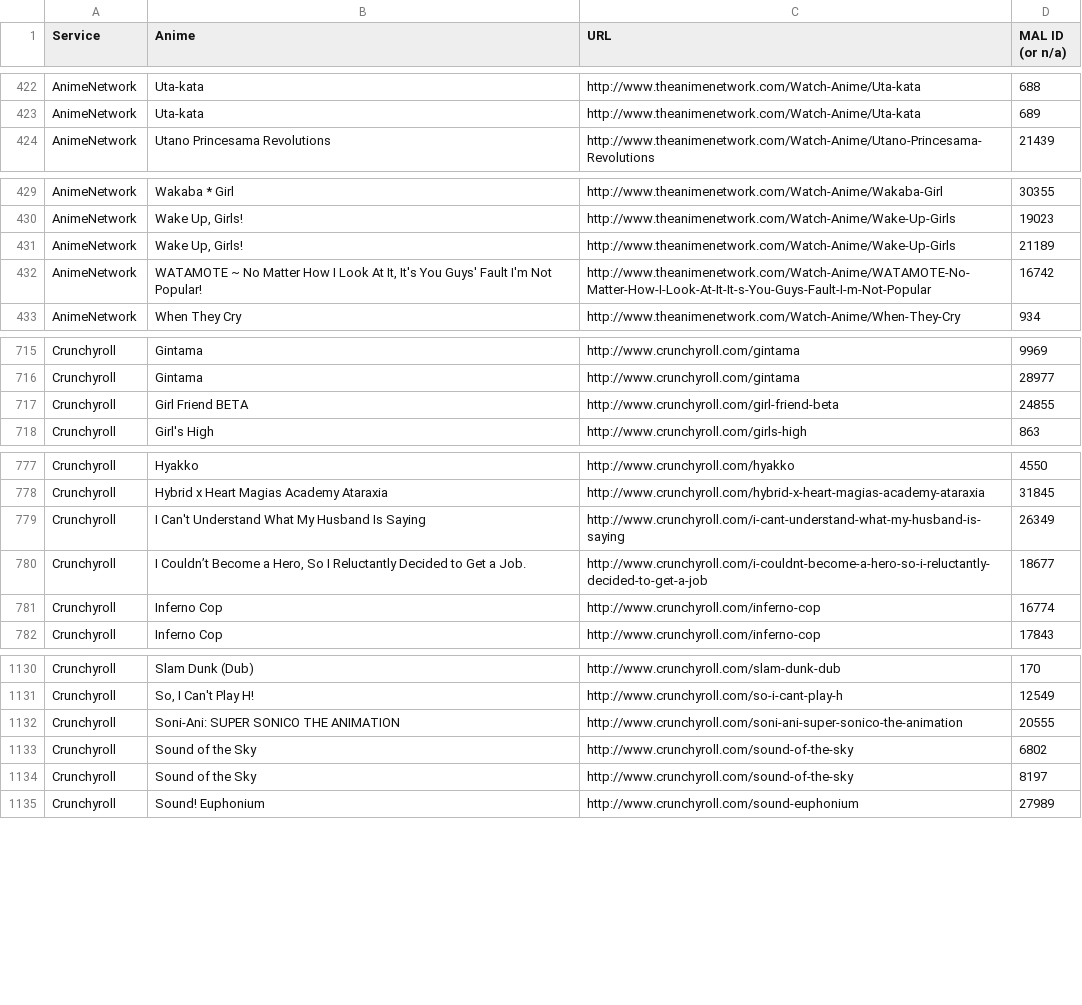
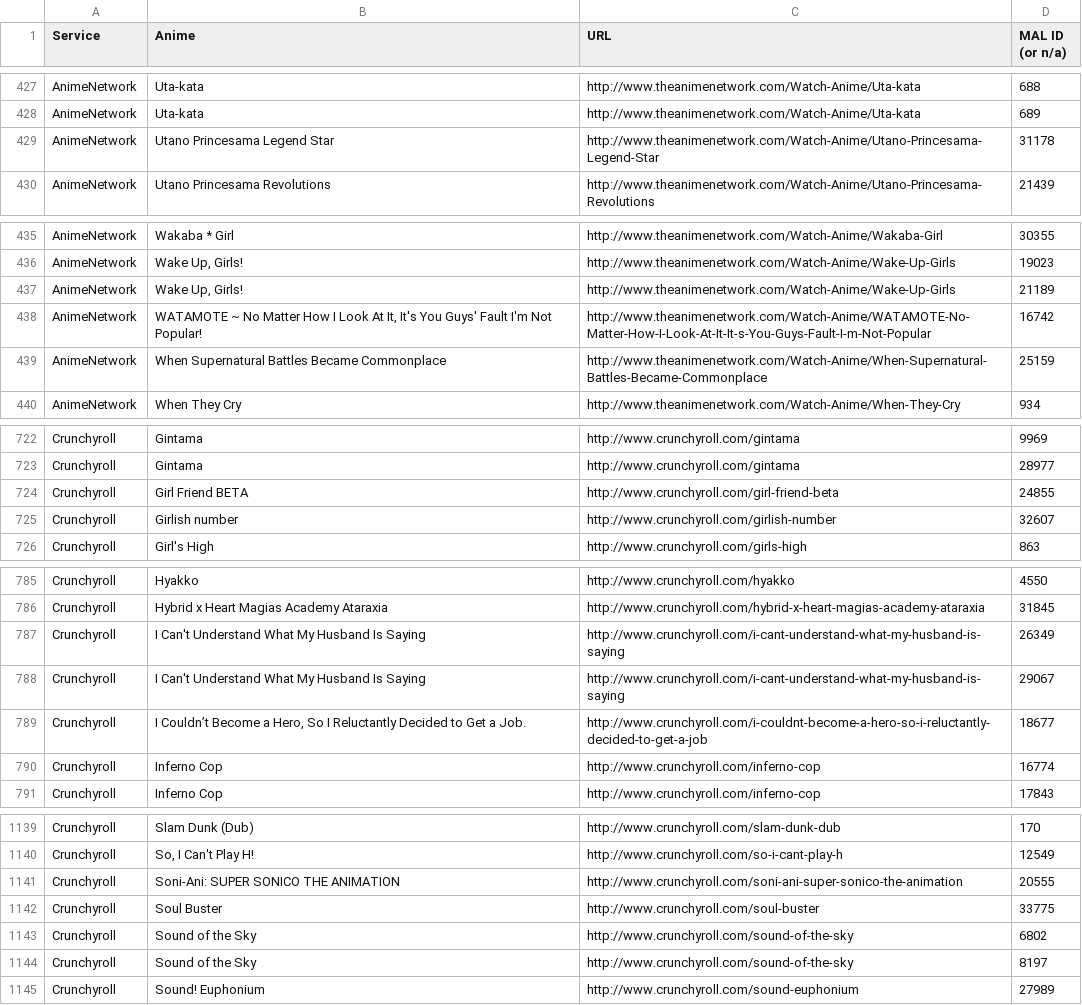
Before and after one commit to LHCGreg/animerecs, a CSV file: AnimeRecs.UpdateStreams/streaming_name_mapping.csv, drawn as a sheet; only a part is shown, gaps mark what is left out; the diff covers the shown part only.

```diff
--- a/AnimeRecs.UpdateStreams/streaming_name_mapping.csv
+++ b/AnimeRecs.UpdateStreams/streaming_name_mapping.csv
@@ -423,2 +428,3 @@ Service,Anime,URL,MAL ID (or n/a)
 "AnimeNetwork","Uta-kata","http://www.theanimenetwork.com/Watch-Anime/Uta-kata",689
+"AnimeNetwork","Utano Princesama Legend Star","http://www.theanimenetwork.com/Watch-Anime/Utano-Princesama-Legend-Star",31178
 "AnimeNetwork","Utano Princesama Revolutions","http://www.theanimenetwork.com/Watch-Anime/Utano-Princesama-Revolutions",21439
@@ -432,2 +438,3 @@ Service,Anime,URL,MAL ID (or n/a)
 "AnimeNetwork","WATAMOTE ~ No Matter How I Look At It, It's You Guys' Fault I'm Not Popular!","http://www.theanimenetwork.com/Watch-Anime/WATAMOTE-No-Matter-How-I-Look-At-It-It-s-You-Guys-Fault-I-m-Not-Popular",16742
+"AnimeNetwork","When Supernatural Battles Became Commonplace","http://www.theanimenetwork.com/Watch-Anime/When-Supernatural-Battles-Became-Commonplace",25159
 "AnimeNetwork","When They Cry","http://www.theanimenetwork.com/Watch-Anime/When-They-Cry",934
@@ -717,2 +724,3 @@ Service,Anime,URL,MAL ID (or n/a)
 "Crunchyroll","Girl Friend BETA","http://www.crunchyroll.com/girl-friend-beta",24855
+"Crunchyroll","Girlish number","http://www.crunchyroll.com/girlish-number",32607
 "Crunchyroll","Girl's High","http://www.crunchyroll.com/girls-high",863
@@ -779,2 +787,3 @@ Service,Anime,URL,MAL ID (or n/a)
 "Crunchyroll","I Can't Understand What My Husband Is Saying","http://www.crunchyroll.com/i-cant-understand-what-my-husband-is-saying",26349
+"Crunchyroll","I Can't Understand What My Husband Is Saying","http://www.crunchyroll.com/i-cant-understand-what-my-husband-is-saying",29067
 "Crunchyroll","I Couldn’t Become a Hero, So I Reluctantly Decided to Get a Job.","http://www.crunchyroll.com/i-couldnt-become-a-hero-so-i-reluctantly-decided-to-get-a-job",18677
@@ -1132,2 +1141,3 @@ Service,Anime,URL,MAL ID (or n/a)
 "Crunchyroll","Soni-Ani: SUPER SONICO THE ANIMATION","http://www.crunchyroll.com/soni-ani-super-sonico-the-animation",20555
+"Crunchyroll","Soul Buster","http://www.crunchyroll.com/soul-buster",33775
 "Crunchyroll","Sound of the Sky","http://www.crunchyroll.com/sound-of-the-sky",6802
```
Also changed, not shown: 9 added rows and 3 removed rows elsewhere in this file, 1 other file.
